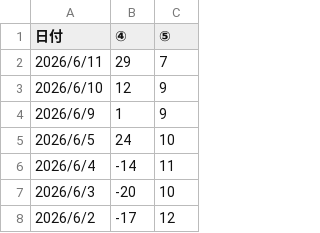
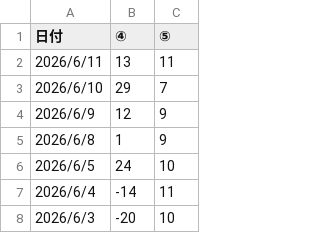
Before and after one commit to yuheiasa-glitch/yaho-streamlit, a CSV file: us_data.csv, drawn as a sheet; only a part is shown; the shorter side is filled out with more unchanged rows.

```diff
--- a/us_data.csv
+++ b/us_data.csv
@@ -1,5 +1,6 @@
 日付,④,⑤
-2026/6/11,29,7
-2026/6/10,12,9
-2026/6/9,1,9
+2026/6/11,13,11
+2026/6/10,29,7
+2026/6/9,12,9
+2026/6/8,1,9
 2026/6/5,24,10
```
Also changed, not shown: jp_data.csv.
